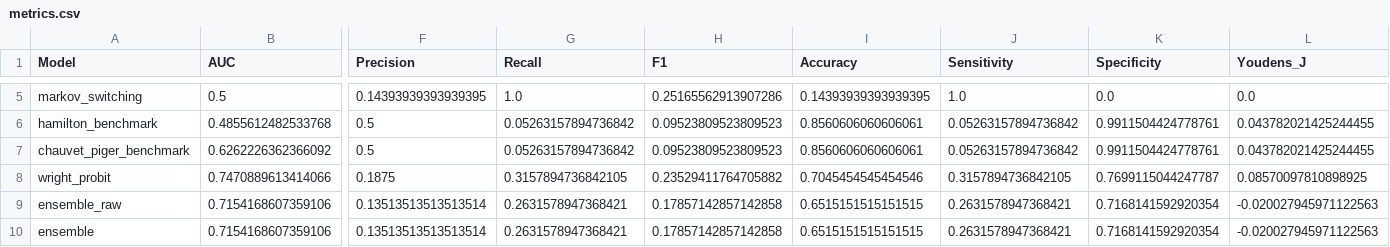
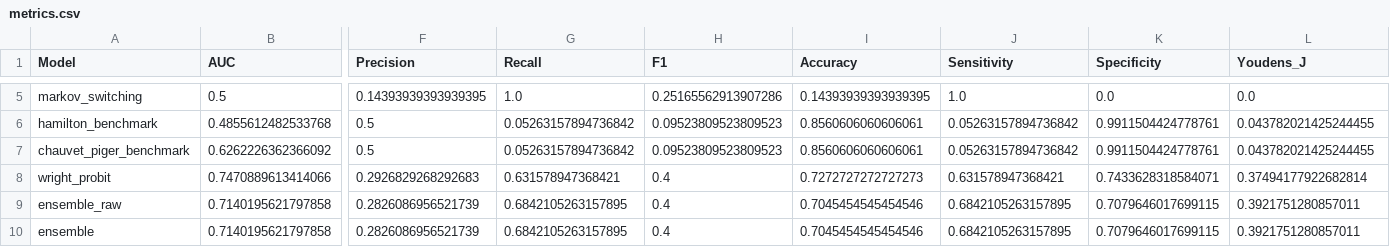
Before and after one commit to ajg5226/Econ-Dashboard, a CSV file: data/models/horizon_18m/metrics.csv, drawn as a sheet; only a part is shown, gaps mark what is left out; the diff covers the shown part only; the diff names each change by its address in the sheet, - before the commit and + after, or states it on an @@ line.

```diff
--- a/data/models/horizon_18m/metrics.csv
+++ b/data/models/horizon_18m/metrics.csv
-F8 (Precision): 0.1875
+F8 (Precision): 0.2926829268292683
-G8 (Recall): 0.3157894736842105
+G8 (Recall): 0.631578947368421
-H8 (F1): 0.23529411764705882
+H8 (F1): 0.4
-I8 (Accuracy): 0.7045454545454546
+I8 (Accuracy): 0.7272727272727273
-J8 (Sensitivity): 0.3157894736842105
+J8 (Sensitivity): 0.631578947368421
-K8 (Specificity): 0.7699115044247787
+K8 (Specificity): 0.7433628318584071
-L8 (Youdens_J): 0.08570097810898925
+L8 (Youdens_J): 0.37494177922682814
-B9:B10 (AUC): 0.7154168607359106
+B9:B10 (AUC): 0.7140195621797858
-F9:F10 (Precision): 0.13513513513513514
+F9:F10 (Precision): 0.2826086956521739
-G9:G10 (Recall): 0.2631578947368421
+G9:G10 (Recall): 0.6842105263157895
-H9:H10 (F1): 0.17857142857142858
+H9:H10 (F1): 0.4
-I9:I10 (Accuracy): 0.6515151515151515
+I9:I10 (Accuracy): 0.7045454545454546
-J9:J10 (Sensitivity): 0.2631578947368421
+J9:J10 (Sensitivity): 0.6842105263157895
-K9:K10 (Specificity): 0.7168141592920354
+K9:K10 (Specificity): 0.7079646017699115
-L9:L10 (Youdens_J): -0.020027945971122563
+L9:L10 (Youdens_J): 0.3921751280857011
```
Also changed, not shown: 34 edited cells elsewhere in this file, data/models/horizon_18m/predictions.csv, data/models/horizon_18m/rolling_metrics.csv, 46 other files.
